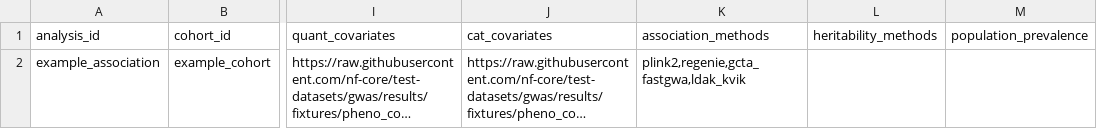
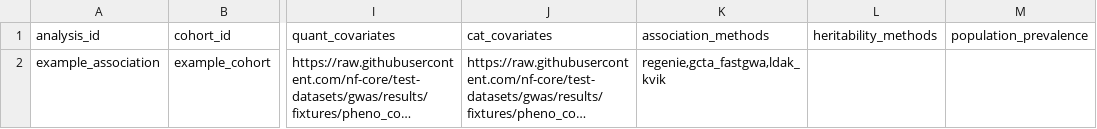
Before and after one commit to lyh970817/gwas, a CSV file: assets/examples/relational/analysis_manifest_association_only.csv, drawn as a sheet; only a part is shown, gaps mark what is left out; long unchanged cells end in …; the diff names each change by its address in the sheet, - before the commit and + after, or states it on an @@ line.

```diff
--- a/assets/examples/relational/analysis_manifest_association_only.csv
+++ b/assets/examples/relational/analysis_manifest_association_only.csv
-K2 (association_methods): plink2,regenie,gcta_fastgwa,ldak_kvik
+K2 (association_methods): regenie,gcta_fastgwa,ldak_kvik
```
Also changed, not shown: assets/examples/relational/analysis_manifest_binary.csv, assets/examples/relational/analysis_manifest_heterogeneous.csv, 25 other files.
